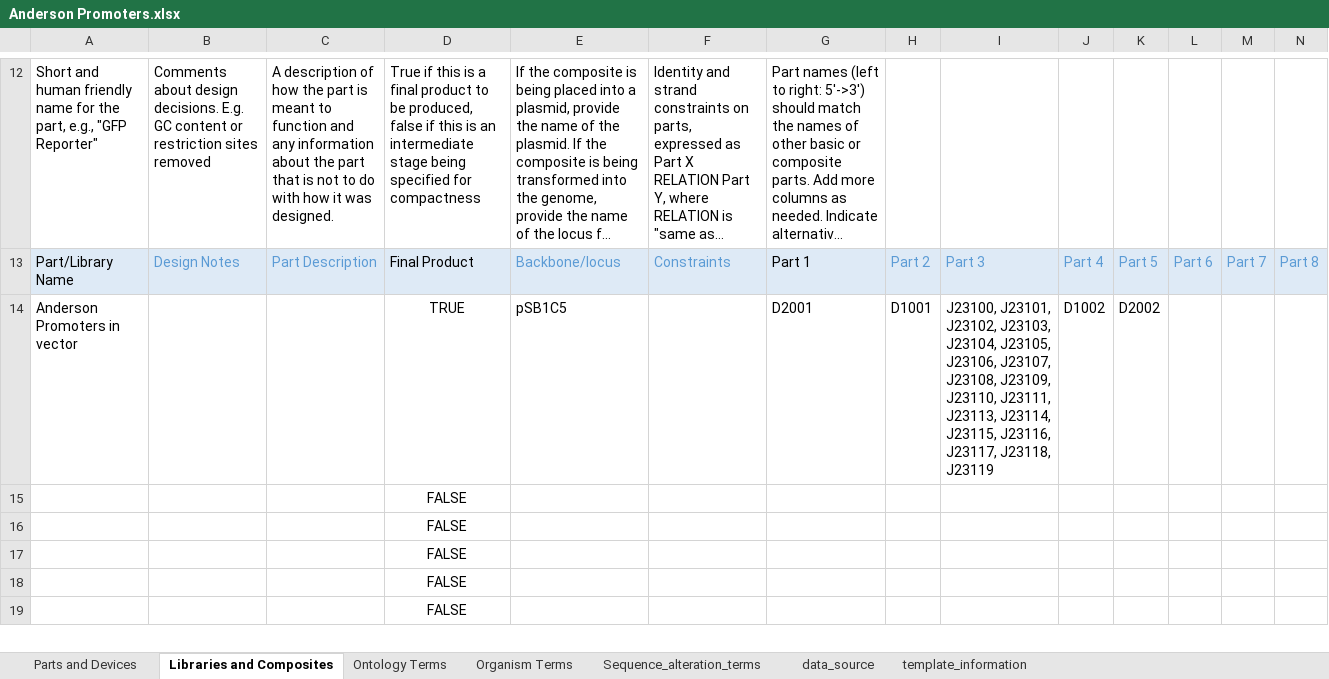
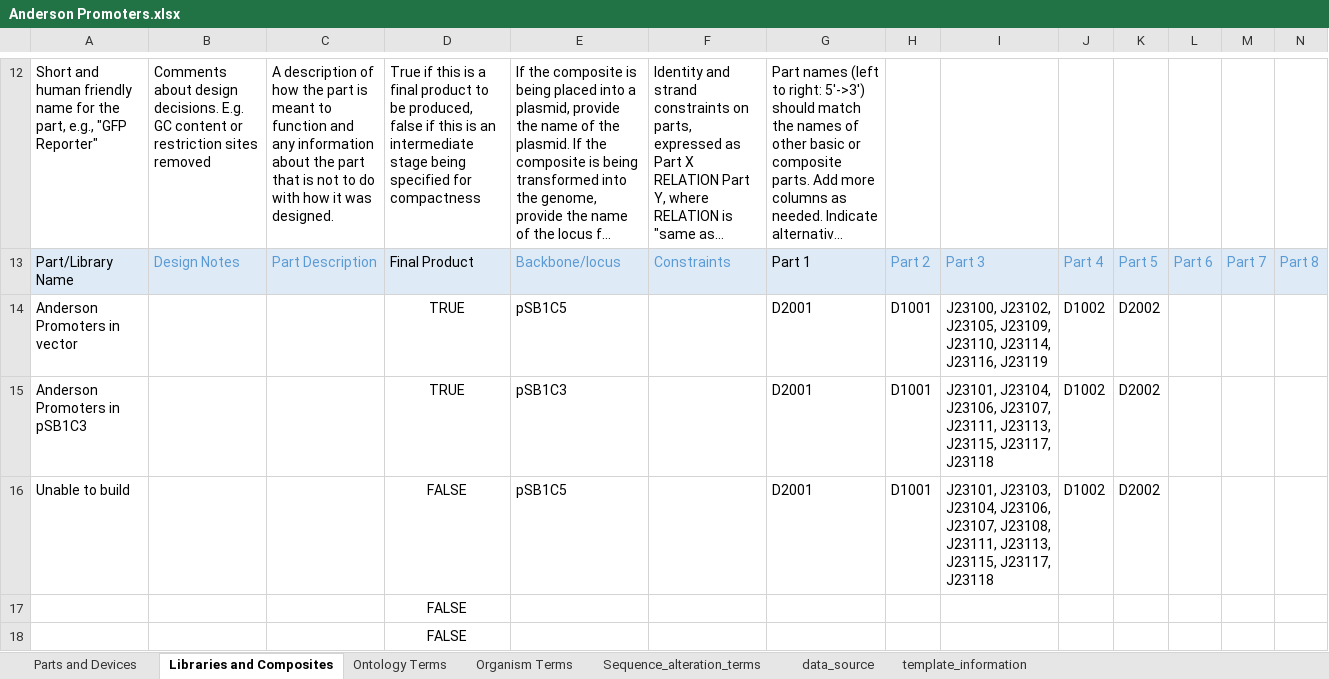
Before and after one commit to iGEM-Engineering/iGEM-distribution, an Excel workbook: Anderson Promoters/Anderson Promoters.xlsx, sheet Libraries and Composites, drawn as a sheet; only a part is shown, gaps mark what is left out; the shorter side is filled out with more unchanged rows; long unchanged cells end in …; values as stored, in another font and other column widths than the file's, no borders; table styles not drawn; removed rows and columns are numbered as before the commit, all else as after; rows hold the shown columns only; the diff names each change by its address in the sheet, - before the commit and + after, or states it on an @@ line.

Commit message:
- draft fix for anderson promoters, needs review - not all promoters that failed synthesis (unable to build) in pSB1C5 were able to be cloned into pSB1C3 (ex. J23103)

```diff
--- a/Anderson Promoters/Anderson Promoters.xlsx (sheet Libraries and Composites)
+++ b/Anderson Promoters/Anderson Promoters.xlsx (sheet Libraries and Composites)
-I14: J23100, J23101, J23102, J23103, J23104, J23105, J23106, J23107, J23108, J23109, J23110, J23111, J23113, J23114, J23115, J23116, J23117, J23118, J23119
+I14: J23100, J23102, J23105, J23109, J23110, J23114, J23116, J23119
-row 15:  |  |  | FALSE
-row 16:  |  |  | FALSE
+row 15: Anderson Promoters in pSB1C3 |  |  | TRUE | pSB1C3 |  | D2001 | D1001 | J23101, J23104, J23106, J23107, J23111, J23113, J23115, J23117, J23118 | D1002 | D2002
+row 16: Unable to build |  |  | FALSE | pSB1C5 |  | D2001 | D1001 | J23101, J23103, J23104, J23106, J23107, J23108, J23111, J23113, J23115, J23117, J23118 | D1002 | D2002
```
Also changed, not shown: sheet Parts and Devices.
